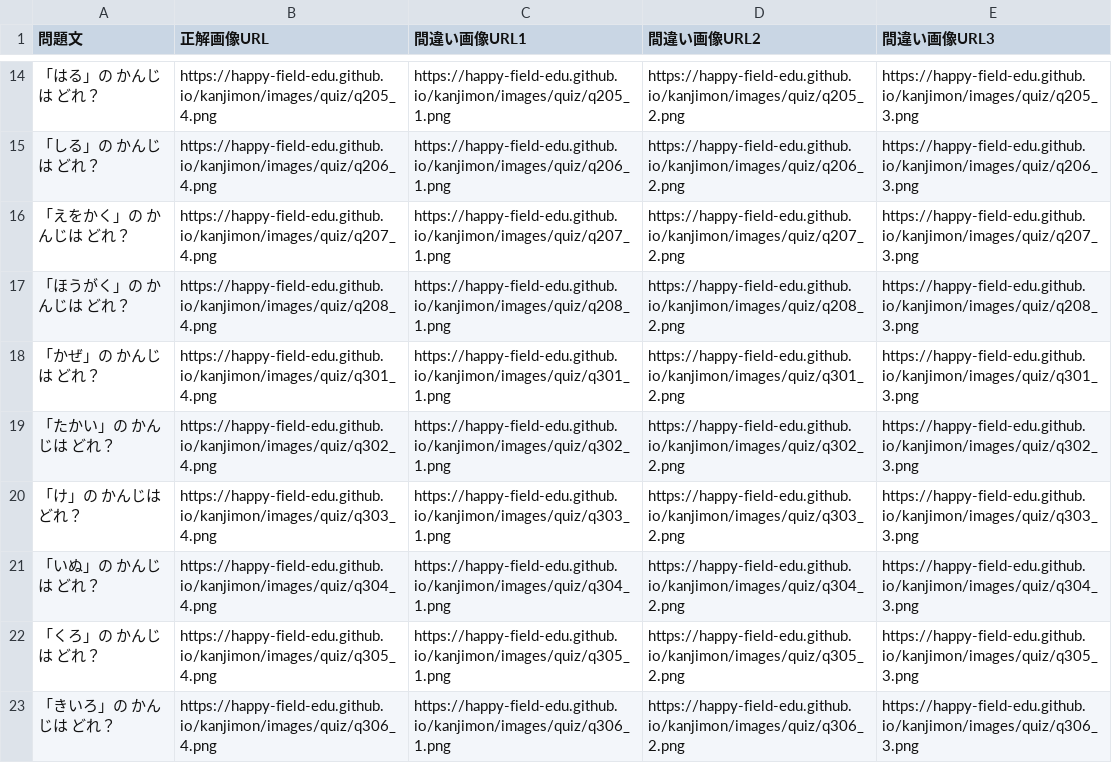
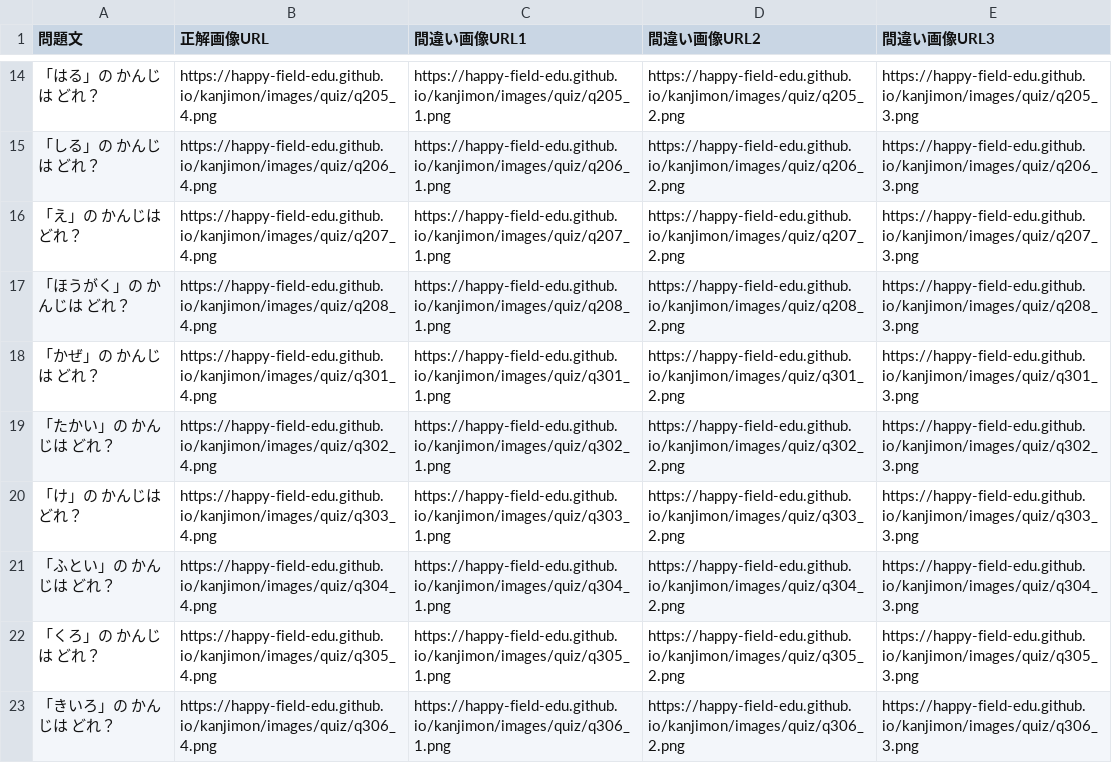
Before and after one commit to happy-field-edu/kanjimon, a CSV file: questions_grade2_term1.csv, drawn as a sheet; only a part is shown, gaps mark what is left out.

```diff
--- a/questions_grade2_term1.csv
+++ b/questions_grade2_term1.csv
@@ -15,3 +15,3 @@
 「しる」の かんじは どれ？,https://happy-field-edu.github.io/kanjimon/images/quiz/q206_4.png,https://happy-field-edu.github.io/kanjimon/images/quiz/q206_1.png,https://happy-field-edu.github.io/kanjimon/images/quiz/q206_2.png,https://happy-field-edu.github.io/kanjimon/images/quiz/q206_3.png
-「えをかく」の かんじは どれ？,https://happy-field-edu.github.io/kanjimon/images/quiz/q207_4.png,https://happy-field-edu.github.io/kanjimon/images/quiz/q207_1.png,https://happy-field-edu.github.io/kanjimon/images/quiz/q207_2.png,https://happy-field-edu.github.io/kanjimon/images/quiz/q207_3.png
+「え」の かんじは どれ？,https://happy-field-edu.github.io/kanjimon/images/quiz/q207_4.png,https://happy-field-edu.github.io/kanjimon/images/quiz/q207_1.png,https://happy-field-edu.github.io/kanjimon/images/quiz/q207_2.png,https://happy-field-edu.github.io/kanjimon/images/quiz/q207_3.png
 「ほうがく」の かんじは どれ？,https://happy-field-edu.github.io/kanjimon/images/quiz/q208_4.png,https://happy-field-edu.github.io/kanjimon/images/quiz/q208_1.png,https://happy-field-edu.github.io/kanjimon/images/quiz/q208_2.png,https://happy-field-edu.github.io/kanjimon/images/quiz/q208_3.png
@@ -20,3 +20,3 @@
 「け」の かんじは どれ？,https://happy-field-edu.github.io/kanjimon/images/quiz/q303_4.png,https://happy-field-edu.github.io/kanjimon/images/quiz/q303_1.png,https://happy-field-edu.github.io/kanjimon/images/quiz/q303_2.png,https://happy-field-edu.github.io/kanjimon/images/quiz/q303_3.png
-「いぬ」の かんじは どれ？,https://happy-field-edu.github.io/kanjimon/images/quiz/q304_4.png,https://happy-field-edu.github.io/kanjimon/images/quiz/q304_1.png,https://happy-field-edu.github.io/kanjimon/images/quiz/q304_2.png,https://happy-field-edu.github.io/kanjimon/images/quiz/q304_3.png
+「ふとい」の かんじは どれ？,https://happy-field-edu.github.io/kanjimon/images/quiz/q304_4.png,https://happy-field-edu.github.io/kanjimon/images/quiz/q304_1.png,https://happy-field-edu.github.io/kanjimon/images/quiz/q304_2.png,https://happy-field-edu.github.io/kanjimon/images/quiz/q304_3.png
 「くろ」の かんじは どれ？,https://happy-field-edu.github.io/kanjimon/images/quiz/q305_4.png,https://happy-field-edu.github.io/kanjimon/images/quiz/q305_1.png,https://happy-field-edu.github.io/kanjimon/images/quiz/q305_2.png,https://happy-field-edu.github.io/kanjimon/images/quiz/q305_3.png
```
Also changed, not shown: 45 other files.
